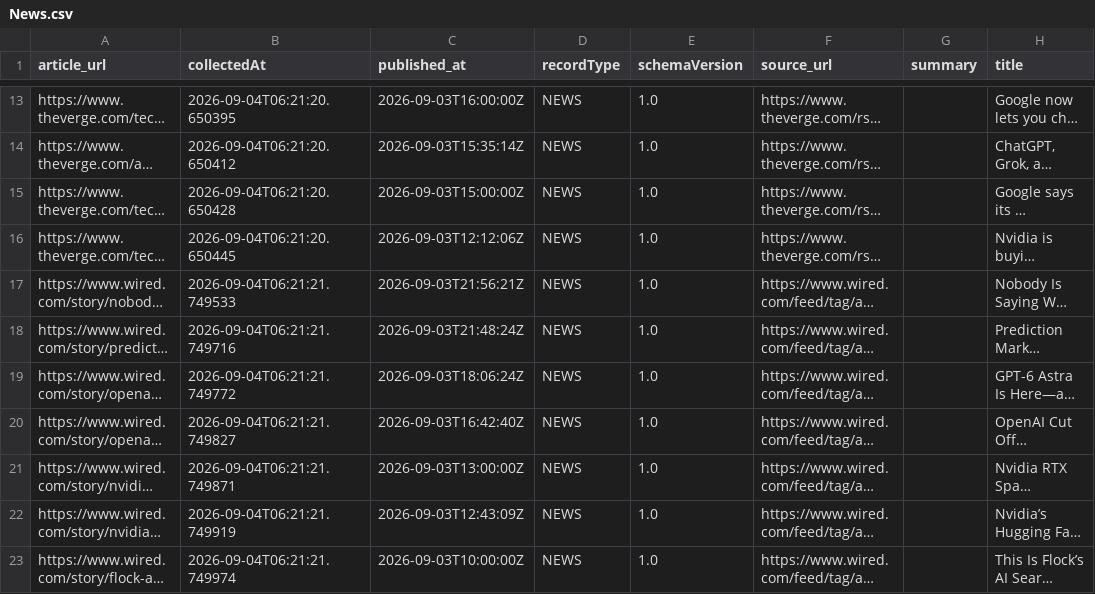
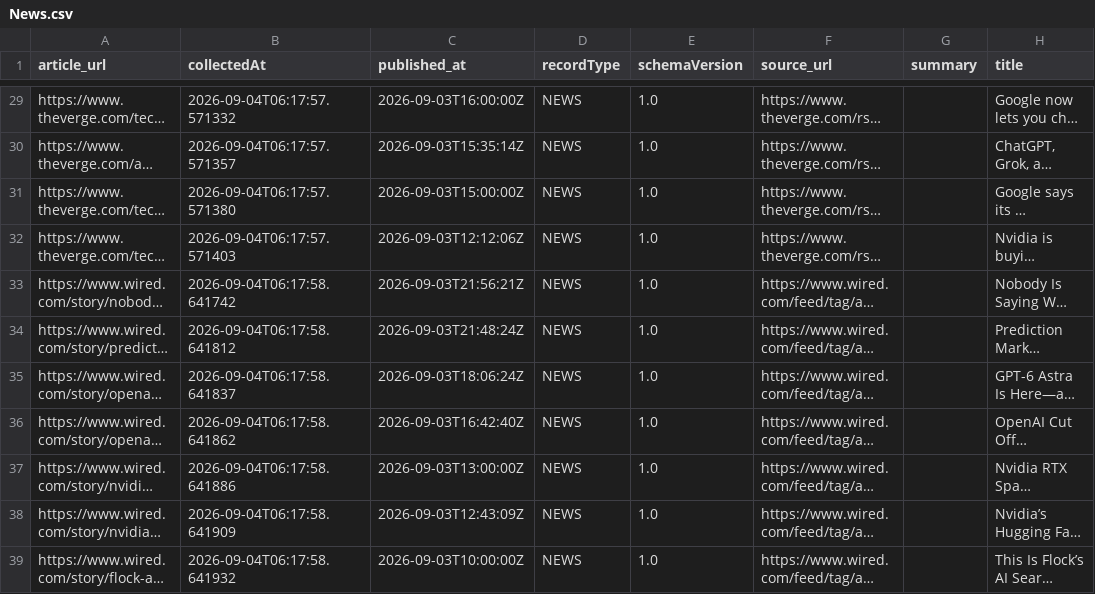
Before and after one commit to sathvikvarma-16/frontieratlas-ingestion-pipeline, a CSV file: data/tabs/News.csv, drawn as a sheet; only a part is shown, gaps mark what is left out; long unchanged cells end in …; addresses are those after the commit; the diff covers the shown part only; the diff names each change by its address in the sheet, - before the commit and + after, or states it on an @@ line.

```diff
--- a/data/tabs/News.csv
+++ b/data/tabs/News.csv
-B29 (collectedAt): 2026-09-04T06:21:20.650395
+B29 (collectedAt): 2026-09-04T06:17:57.571332
-B30 (collectedAt): 2026-09-04T06:21:20.650412
+B30 (collectedAt): 2026-09-04T06:17:57.571357
-B31 (collectedAt): 2026-09-04T06:21:20.650428
+B31 (collectedAt): 2026-09-04T06:17:57.571380
-B32 (collectedAt): 2026-09-04T06:21:20.650445
+B32 (collectedAt): 2026-09-04T06:17:57.571403
-B33 (collectedAt): 2026-09-04T06:21:21.749533
+B33 (collectedAt): 2026-09-04T06:17:58.641742
-B34 (collectedAt): 2026-09-04T06:21:21.749716
+B34 (collectedAt): 2026-09-04T06:17:58.641812
-B35 (collectedAt): 2026-09-04T06:21:21.749772
+B35 (collectedAt): 2026-09-04T06:17:58.641837
-B36 (collectedAt): 2026-09-04T06:21:21.749827
+B36 (collectedAt): 2026-09-04T06:17:58.641862
-B37 (collectedAt): 2026-09-04T06:21:21.749871
+B37 (collectedAt): 2026-09-04T06:17:58.641886
-B38 (collectedAt): 2026-09-04T06:21:21.749919
+B38 (collectedAt): 2026-09-04T06:17:58.641909
-B39 (collectedAt): 2026-09-04T06:21:21.749974
+B39 (collectedAt): 2026-09-04T06:17:58.641932
```
Also changed, not shown: 16 added rows and 11 edited cells elsewhere in this file, 13 other files.
